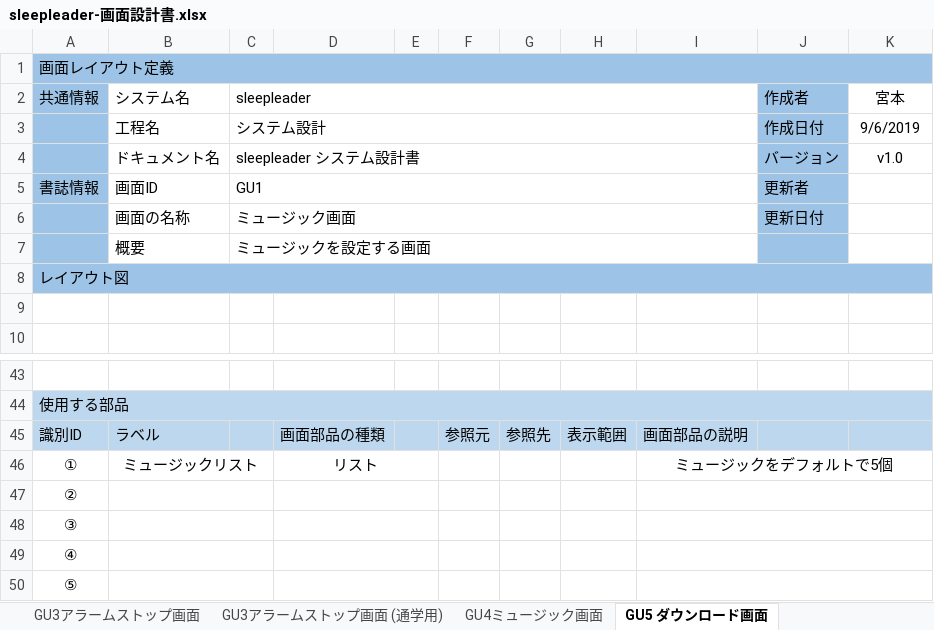
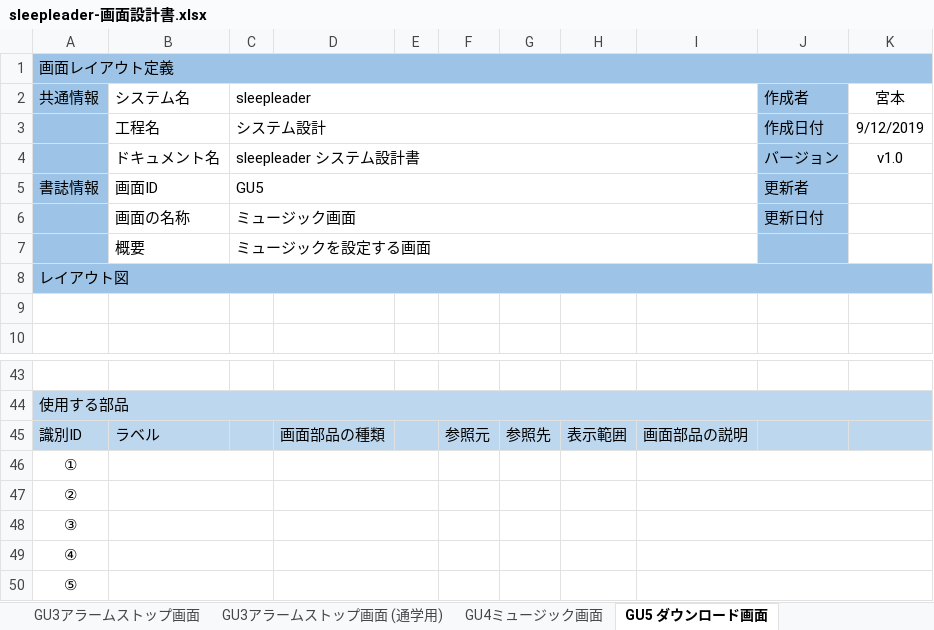
Before and after one commit to minoru1027/null, an Excel workbook: 設計書/sleepleader-画面設計書.xlsx, sheet GU5 ダウンロード画面, drawn as a sheet; only a part is shown, gaps mark what is left out; values as stored, in another font and other column widths than the file's, no borders; charts and pictures not drawn; removed rows and columns are numbered as before the commit, all else as after; the diff names each change by its address in the sheet, - before the commit and + after, or states it on an @@ line.

Commit message:
add:画面設計書

```diff
--- a/設計書/sleepleader-画面設計書.xlsx (sheet GU5 ダウンロード画面)
+++ b/設計書/sleepleader-画面設計書.xlsx (sheet GU5 ダウンロード画面)
-K3 (宮本): 9/6/2019
+K3 (宮本): 9/12/2019
-C5 (sleepleader): GU1
+C5 (sleepleader): GU5
-row 46: ① | ミュージックリスト |  | リスト |  |  |  |  | ミュージックをデフォルトで5個
+row 46: ①
```
Also changed, not shown: sheet GU4ミュージック画面, sheet GU3アラームストップ画面 (通学用), sheet GU3アラームストップ画面, charts or pictures.
